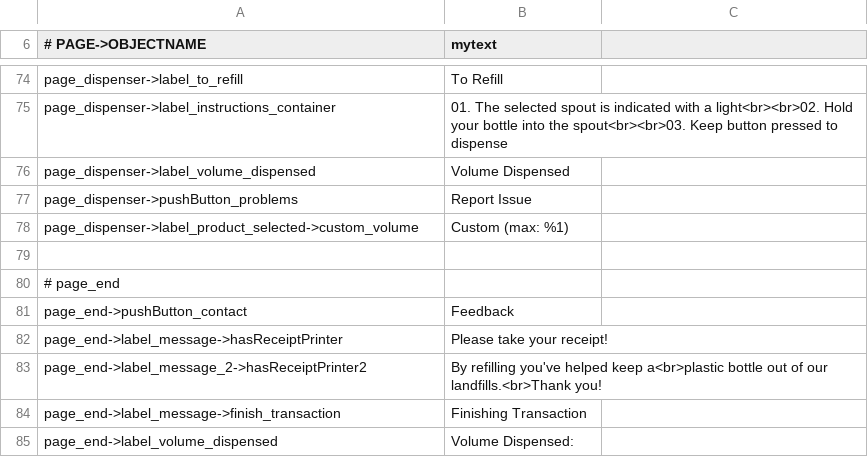
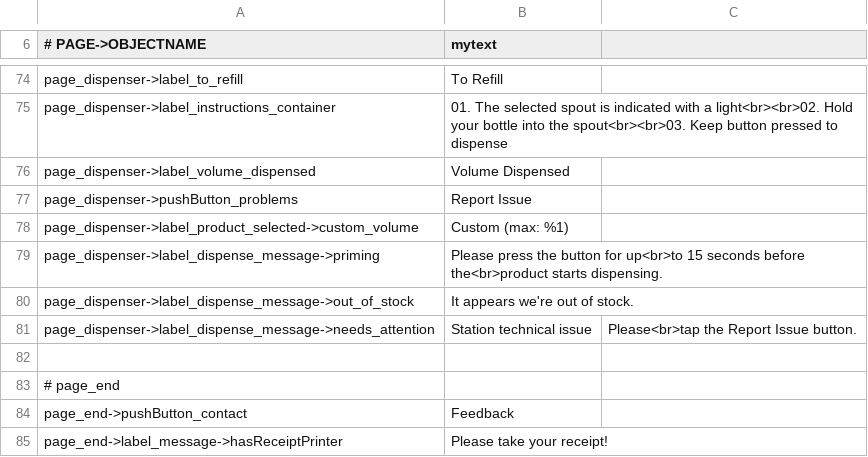
Before and after one commit to opensoapstand/station_computer, a CSV file: ui/references/templates/default_AP2/ui_texts.csv, drawn as a sheet; only a part is shown, gaps mark what is left out; the shorter side is filled out with more unchanged rows; the diff names each change by its address in the sheet, - before the commit and + after, or states it on an @@ line.

Commit message:
complete page_dipenser popup message

```diff
--- a/ui/references/templates/default_AP2/ui_texts.csv
+++ b/ui/references/templates/default_AP2/ui_texts.csv
+row 79: page_dispenser->label_dispense_message->priming | Please press the button for up<br>to 15 seconds before the<br>product starts dispensing.
+row 80: page_dispenser->label_dispense_message->out_of_stock | It appears we're out of stock.
+row 81: page_dispenser->label_dispense_message->needs_attention | Station technical issue | Please<br>tap the Report Issue button.
```
Also changed, not shown: 6 other files.
